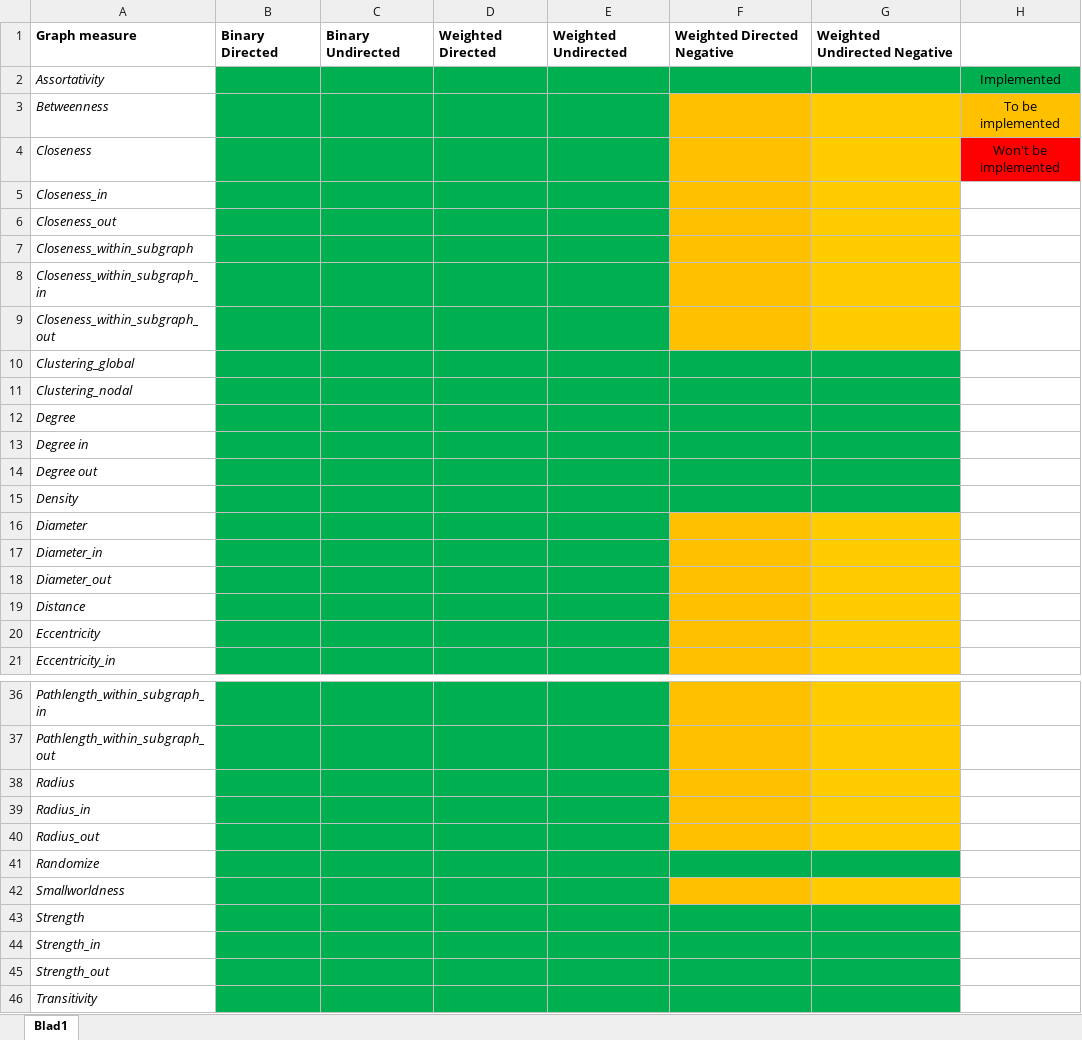
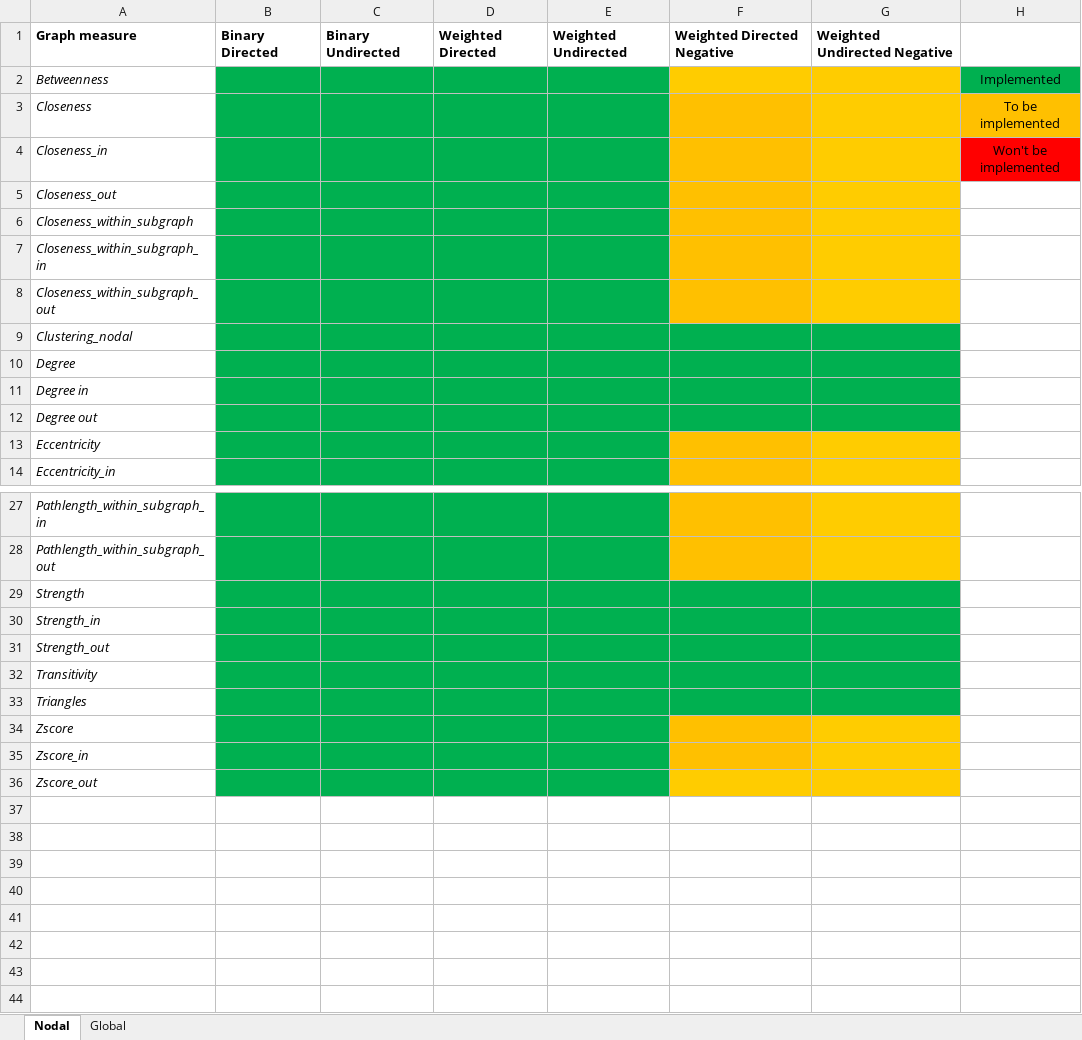
Before and after one commit to TheoBerglin/TutorialGIT, an Excel workbook: graph/measures/_tests/measures.xlsx, sheet Nodal, drawn as a sheet; only a part is shown, gaps mark what is left out; the shorter side is filled out with more unchanged rows; values as stored, in another font and other column widths than the file's, no borders; removed rows and columns are numbered as before the commit, all else as after; the diff covers the shown part only; the diff names each change by its address in the sheet, - before the commit and + after, or states it on an @@ line.

Commit message:
Updated excel sheet

```diff
--- a/graph/measures/_tests/measures.xlsx (sheet Nodal)
+++ b/graph/measures/_tests/measures.xlsx (sheet Nodal)
-sheet tab: Blad1
+sheet tab: Nodal
+sheet tab: Global
-row 2: Assortativity |  |  |  |  |  |  | Implemented
-H2: To be implemented
+H2: Implemented
-H2 fill: #FFC000
+H2 fill: #00B050
-H3: Won't be implemented
+H3: To be implemented
-H3 fill: #FF0000
+H3 fill: #FFC000
-H4: (empty)
+H4: Won't be implemented
-H4 fill: none
+H4 fill: #FF0000
-row 10: Clustering_global
-row 15: Density
-row 16: Diameter
-row 17: Diameter_in
-row 18: Diameter_out
-row 19: Distance
-row 38: Radius
-row 39: Radius_in
-row 40: Radius_out
-row 41: Randomize
-row 42: Smallworldness
```
Also changed, not shown: 2 removed rows and 1 edited cell elsewhere in this sheet.
